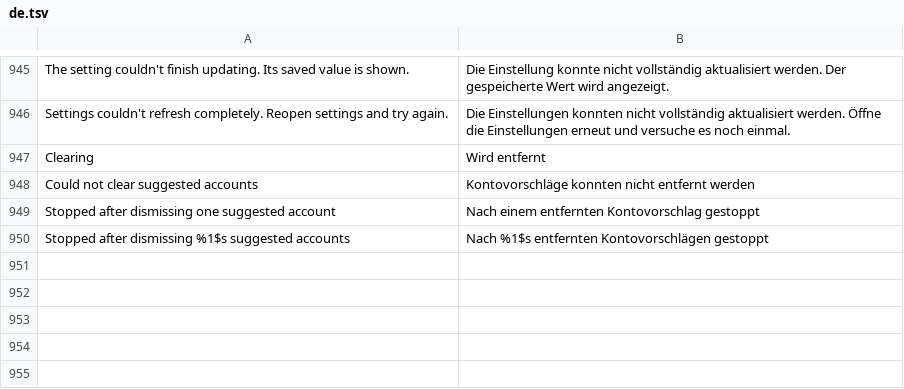
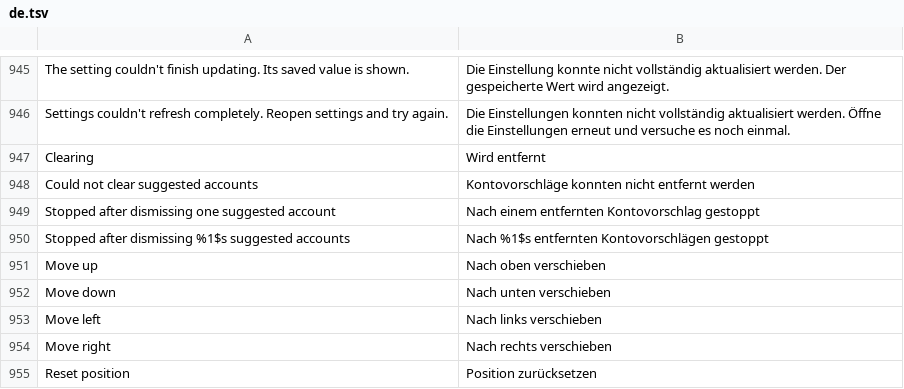
Before and after one commit to Dojz/hushfeed, a TSV file: extensions/tiktok/src/main/l10n/de.tsv, drawn as a sheet; only a part is shown, gaps mark what is left out; the diff names each change by its address in the sheet, - before the commit and + after, or states it on an @@ line.

```diff
--- a/extensions/tiktok/src/main/l10n/de.tsv
+++ b/extensions/tiktok/src/main/l10n/de.tsv
+row 951: Move up | Nach oben verschieben
+row 952: Move down | Nach unten verschieben
+row 953: Move left | Nach links verschieben
+row 954: Move right | Nach rechts verschieben
+row 955: Reset position | Position zurücksetzen
```
Also changed, not shown: extensions/tiktok/src/main/l10n/en.csv, extensions/tiktok/src/main/l10n/es.tsv, 6 other files.
